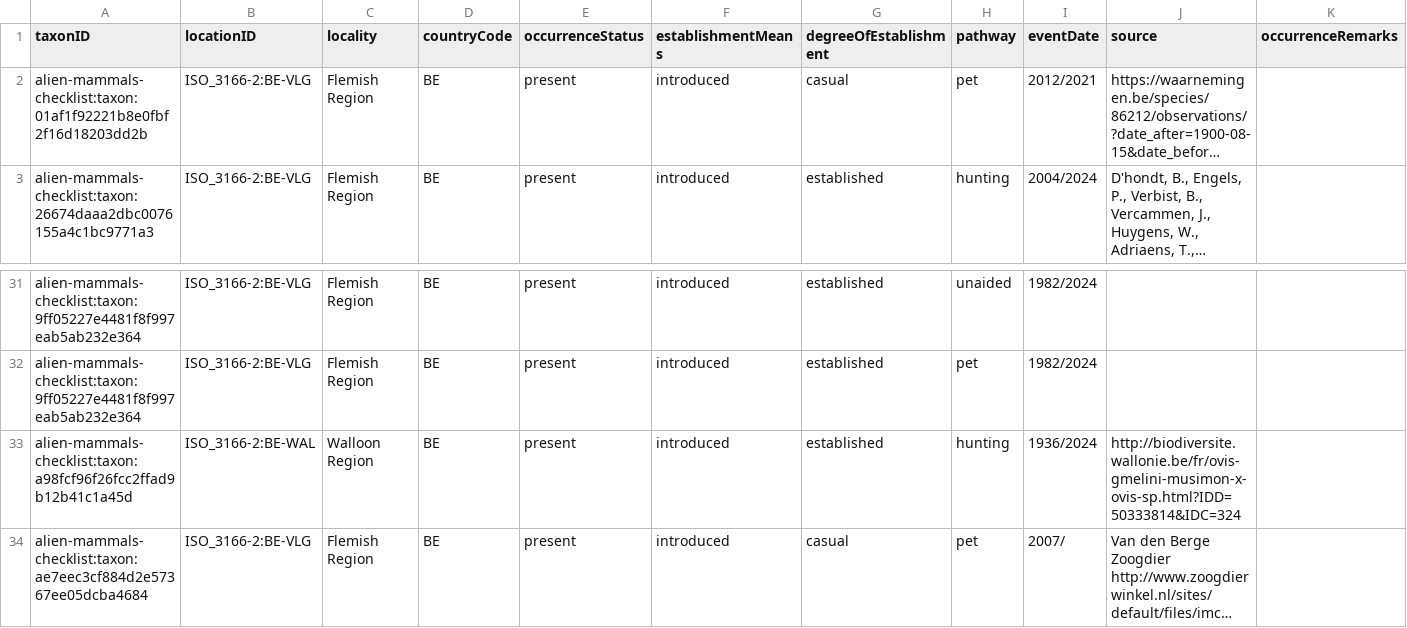
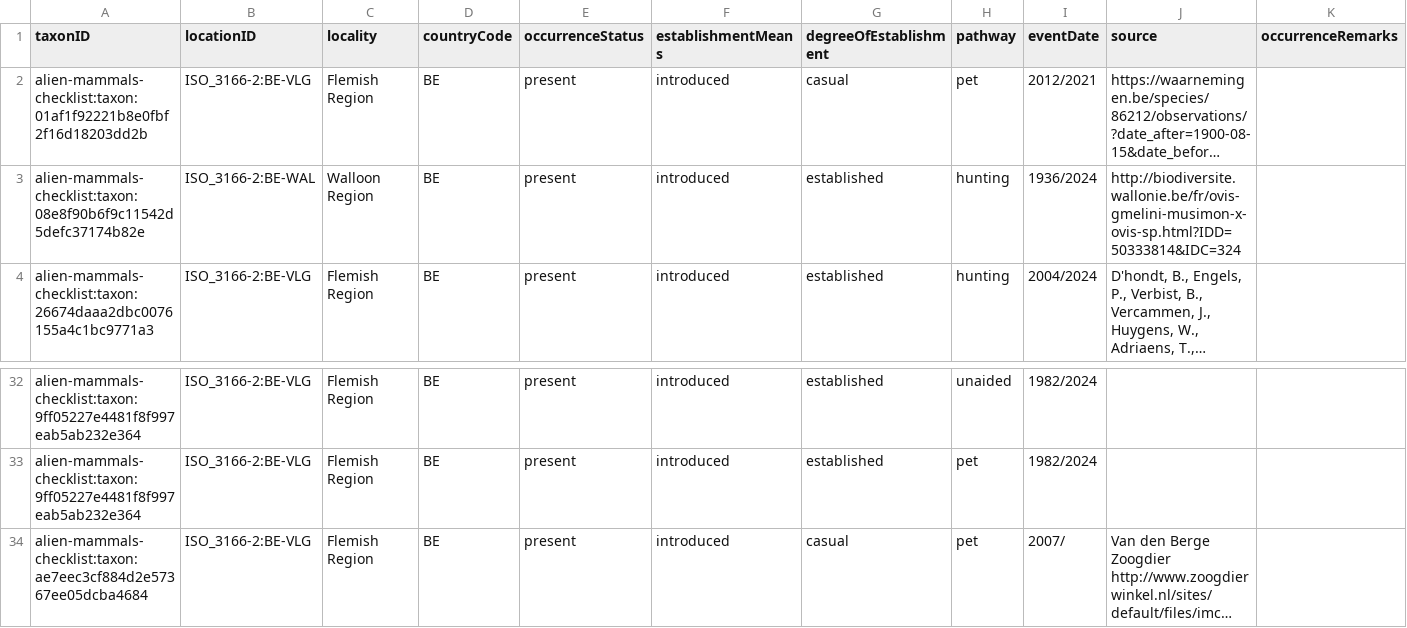
Before and after one commit to trias-project/alien-mammals-checklist, a CSV file: data/processed/distribution.csv, drawn as a sheet; only a part is shown, gaps mark what is left out; long unchanged cells end in …; removed rows and columns are numbered as before the commit, all else as after; the diff names each change by its address in the sheet, - before the commit and + after, or states it on an @@ line.

```diff
--- a/data/processed/distribution.csv
+++ b/data/processed/distribution.csv
+row 3: alien-mammals-checklist:taxon:08e8f90b6f9c11542d5defc37174b82e | ISO_3166-2:BE-WAL | Walloon Region | BE | present | introduced | established | hunting | 1936/2024 | http://biodiversite.wallonie.be/fr/ovis-gmelini-musimon-x-ovis-sp.html?IDD=50333814&IDC=324
-row 33: alien-mammals-checklist:taxon:a98fcf96f26fcc2ffad9b12b41c1a45d | ISO_3166-2:BE-WAL | Walloon Region | BE | present | introduced | established | hunting | 1936/2024 | http://biodiversite.wallonie.be/fr/ovis-gmelini-musimon-x-ovis-sp.html?IDD=50333814&IDC=324
```
Also changed, not shown: data/processed/description.csv, data/processed/speciesprofile.csv, 2 other files.
